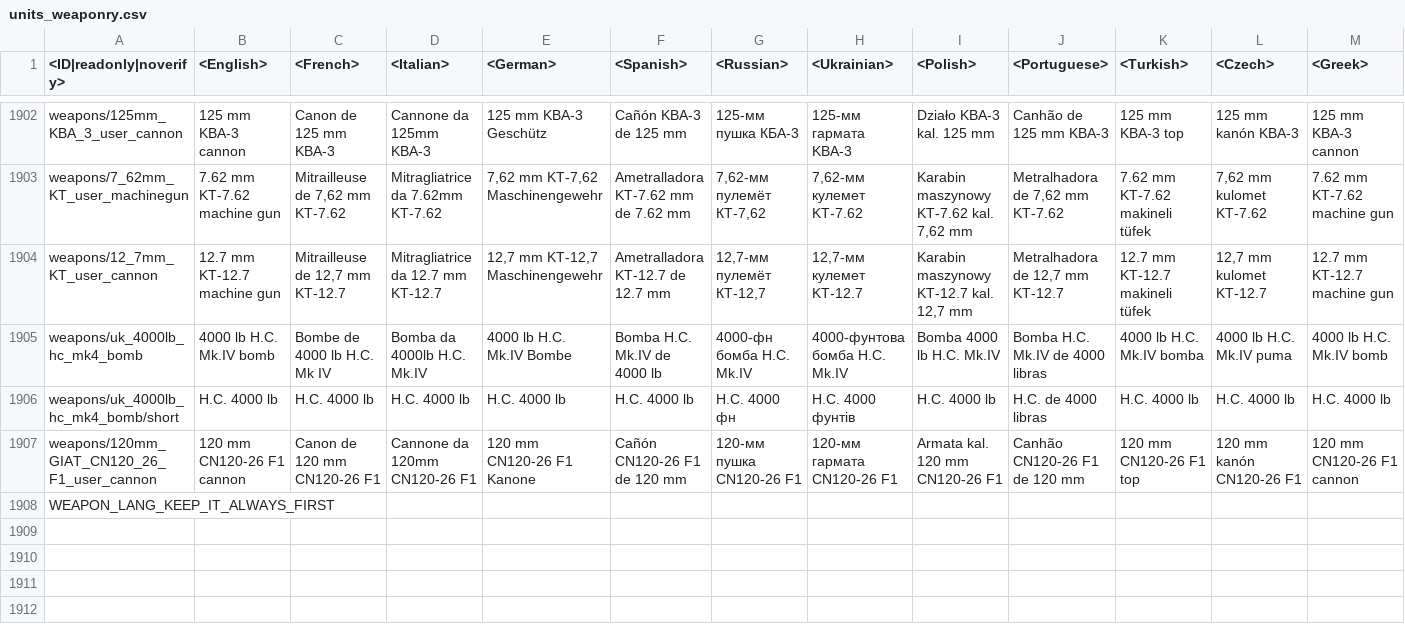
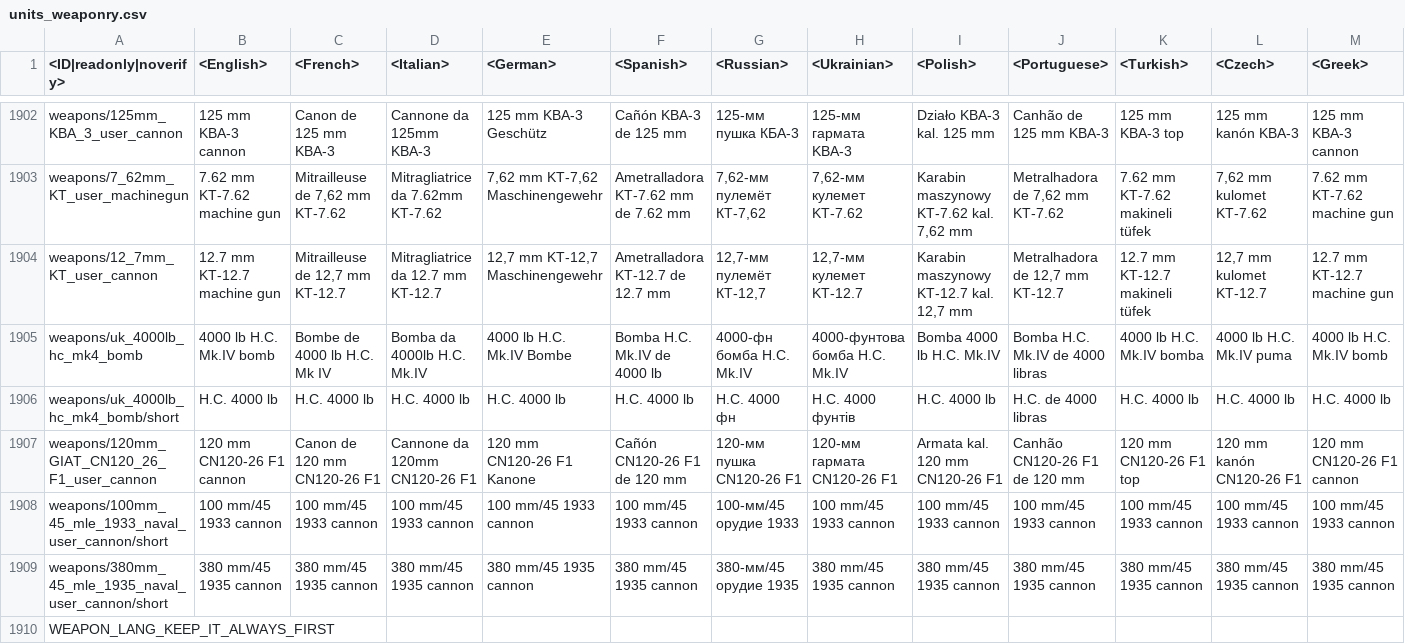
Before and after one commit to gszabi99/War-Thunder-Mobile-Datamine, a CSV file: lang.vromfs.bin_u/lang/units_weaponry.csv, drawn as a sheet; only a part is shown, gaps mark what is left out; rows hold the shown columns only; the diff names each change by its address in the sheet, - before the commit and + after, or states it on an @@ line.

```diff
--- a/lang.vromfs.bin_u/lang/units_weaponry.csv
+++ b/lang.vromfs.bin_u/lang/units_weaponry.csv
+row 1908: weapons/100mm_45_mle_1933_naval_user_cannon/short | 100 mm/45 1933 cannon | 100 mm/45 1933 cannon | 100 mm/45 1933 cannon | 100 mm/45 1933 cannon | 100 mm/45 1933 cannon | 100-мм/45 орудие 1933 | 100 mm/45 1933 cannon | 100 mm/45 1933 cannon | 100 mm/45 1933 cannon | 100 mm/45 1933 cannon | 100 mm/45 1933 cannon | 100 mm/45 1933 cannon
+row 1909: weapons/380mm_45_mle_1935_naval_user_cannon/short | 380 mm/45 1935 cannon | 380 mm/45 1935 cannon | 380 mm/45 1935 cannon | 380 mm/45 1935 cannon | 380 mm/45 1935 cannon | 380-мм/45 орудие 1935 | 380 mm/45 1935 cannon | 380 mm/45 1935 cannon | 380 mm/45 1935 cannon | 380 mm/45 1935 cannon | 380 mm/45 1935 cannon | 380 mm/45 1935 cannon
```
Also changed, not shown: lang.vromfs.bin_u/lang/dmviewer.csv, lang.vromfs.bin_u/lang/units.csv, 57 other files.
